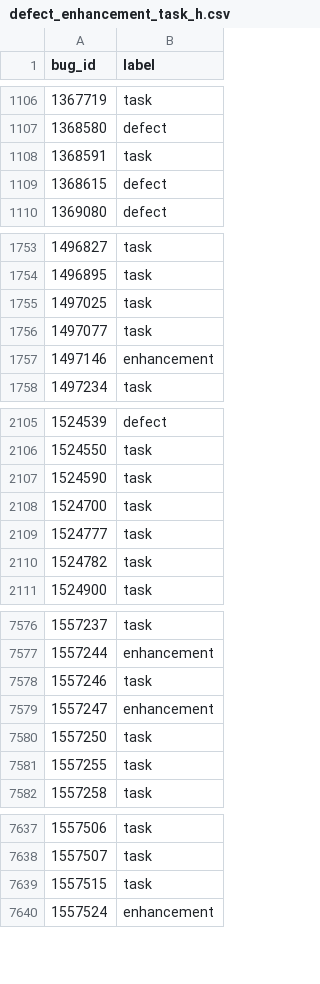
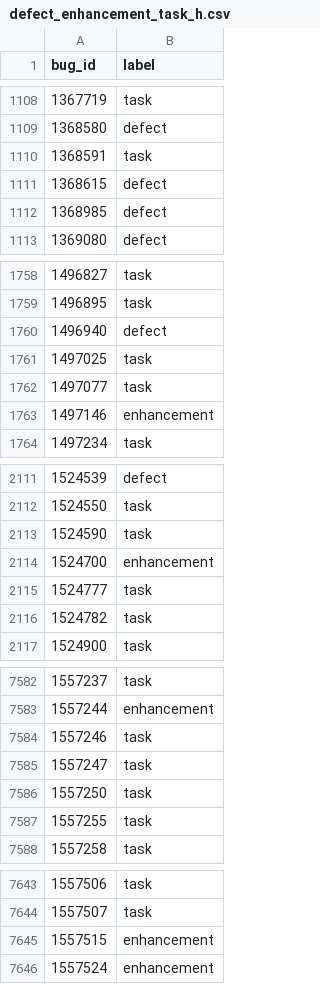
Before and after one commit to mozilla/bugbug, a CSV file: bugbug/labels/defect_enhancement_task_h.csv, drawn as a sheet; only a part is shown, gaps mark what is left out; the diff covers the shown part only.

Commit message:
Add more defect/enhancement/task labels gathered from changed made by users on Bugzilla

```diff
--- a/bugbug/labels/defect_enhancement_task_h.csv
+++ b/bugbug/labels/defect_enhancement_task_h.csv
@@ -1109,2 +1111,3 @@ bug_id,label
 1368615,defect
+1368985,defect
 1369080,defect
@@ -1754,2 +1759,3 @@ bug_id,label
 1496895,task
+1496940,defect
 1497025,task
@@ -2107,3 +2113,3 @@ bug_id,label
 1524590,task
-1524700,task
+1524700,enhancement
 1524777,task
@@ -7578,3 +7584,3 @@ bug_id,label
 1557246,task
-1557247,enhancement
+1557247,task
 1557250,task
@@ -7638,3 +7644,3 @@ bug_id,label
 1557507,task
-1557515,task
+1557515,enhancement
 1557524,enhancement
```
Also changed, not shown: 15 added rows elsewhere in this file.
